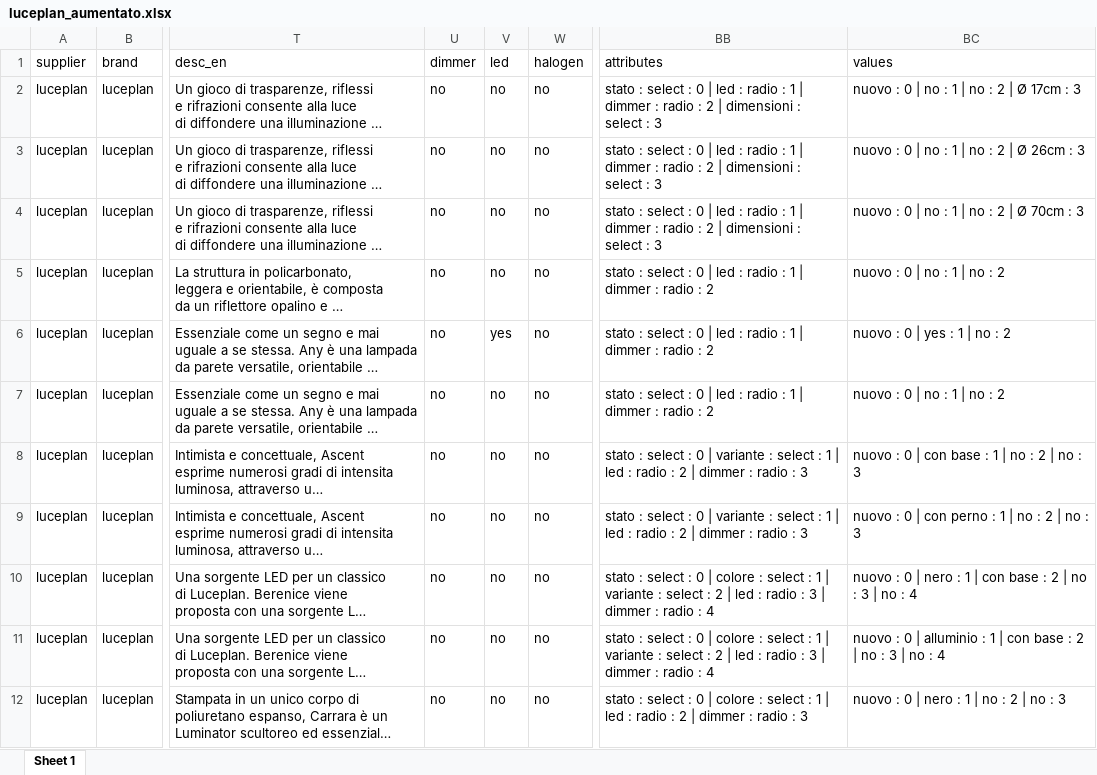
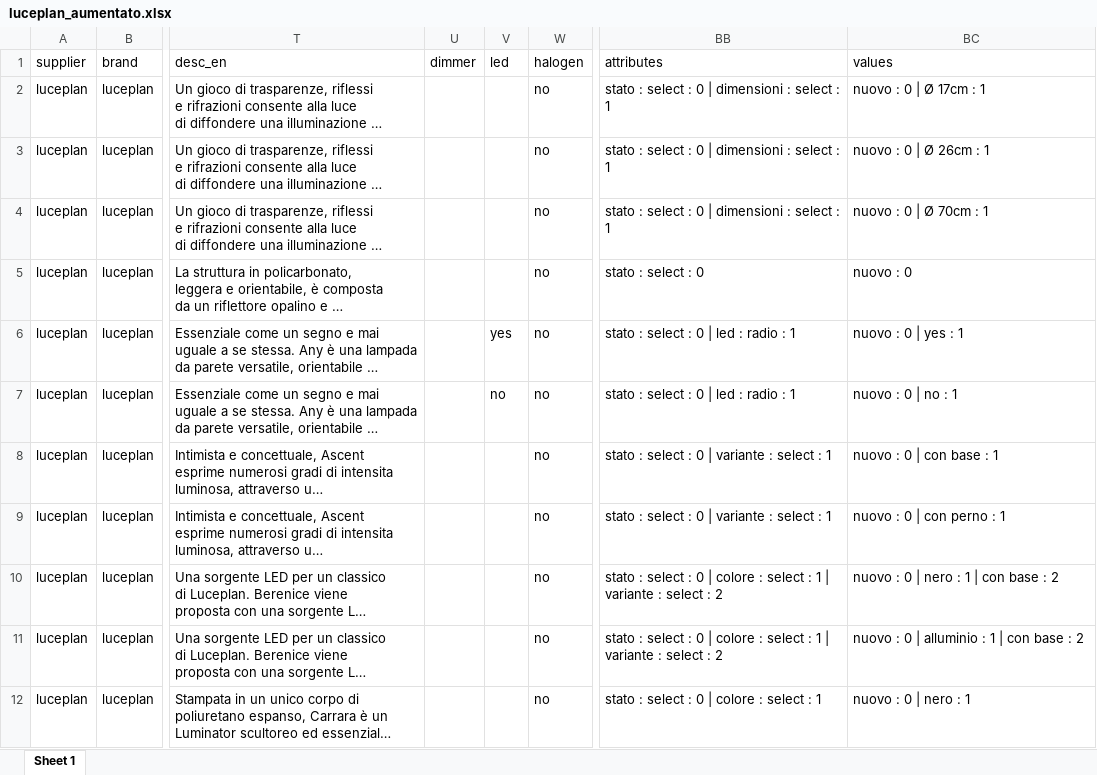
Before and after one commit to hicTech/arteInLuceImport, an Excel workbook: xls/luceplan/result/luceplan_aumentato.xlsx, sheet Sheet 1, drawn as a sheet; only a part is shown, gaps mark what is left out; long unchanged cells end in …; values as stored, in another font and other column widths than the file's, no borders; the diff covers the shown part only; the diff names each change by its address in the sheet, - before the commit and + after, or states it on an @@ line.

Commit message:
concluso luceplan e prova modifica colori vistosi

```diff
--- a/xls/luceplan/result/luceplan_aumentato.xlsx (sheet Sheet 1)
+++ b/xls/luceplan/result/luceplan_aumentato.xlsx (sheet Sheet 1)
-U2:U12 (dimmer): no
+U2:U12 (dimmer): (empty)
-V2:V5 (led): no
+V2:V5 (led): (empty)
-BB2:BB4 (attributes): …0 | led : radio : 1 | dimmer : radio : 2 | dimensioni : select : 3
+BB2:BB4 (attributes): …0 | dimensioni : select : 1
-BC2 (values): nuovo : 0 | no : 1 | no : 2 | Ø 17cm : 3
+BC2 (values): nuovo : 0 | Ø 17cm : 1
-BC3 (values): nuovo : 0 | no : 1 | no : 2 | Ø 26cm : 3
+BC3 (values): nuovo : 0 | Ø 26cm : 1
-BC4 (values): nuovo : 0 | no : 1 | no : 2 | Ø 70cm : 3
+BC4 (values): nuovo : 0 | Ø 70cm : 1
-BB5 (attributes): stato : select : 0 | led : radio : 1 | dimmer : radio : 2
+BB5 (attributes): stato : select : 0
-BC5 (values): nuovo : 0 | no : 1 | no : 2
+BC5 (values): nuovo : 0
-BB6:BB7 (attributes): …: 1 | dimmer : radio : 2
+BB6:BB7 (attributes): …: 1
-BC6 (values): nuovo : 0 | yes : 1 | no : 2
+BC6 (values): nuovo : 0 | yes : 1
-BC7 (values): nuovo : 0 | no : 1 | no : 2
+BC7 (values): nuovo : 0 | no : 1
-V8:V12 (led): no
+V8:V12 (led): (empty)
-BB8:BB9 (attributes): …: 1 | led : radio : 2 | dimmer : radio : 3
+BB8:BB9 (attributes): …: 1
-BC8 (values): nuovo : 0 | con base : 1 | no : 2 | no : 3
+BC8 (values): nuovo : 0 | con base : 1
-BC9 (values): nuovo : 0 | con perno : 1 | no : 2 | no : 3
+BC9 (values): nuovo : 0 | con perno : 1
-BB10:BB11 (attributes): …: 2 | led : radio : 3 | dimmer : radio : 4
+BB10:BB11 (attributes): …: 2
-BC10 (values): nuovo : 0 | nero : 1 | con base : 2 | no : 3 | no : 4
+BC10 (values): nuovo : 0 | nero : 1 | con base : 2
-BC11 (values): …: 2 | no : 3 | no : 4
+BC11 (values): …: 2
-BB12 (attributes): …: 1 | led : radio : 2 | dimmer : radio : 3
+BB12 (attributes): …: 1
-BC12 (values): nuovo : 0 | nero : 1 | no : 2 | no : 3
+BC12 (values): nuovo : 0 | nero : 1
```
Also changed, not shown: 334 edited cells elsewhere in this sheet, xls/luceplan/luceplan_originario.xlsx, xls/vistosi/vistosi_originario.xlsx, 14 other files.
